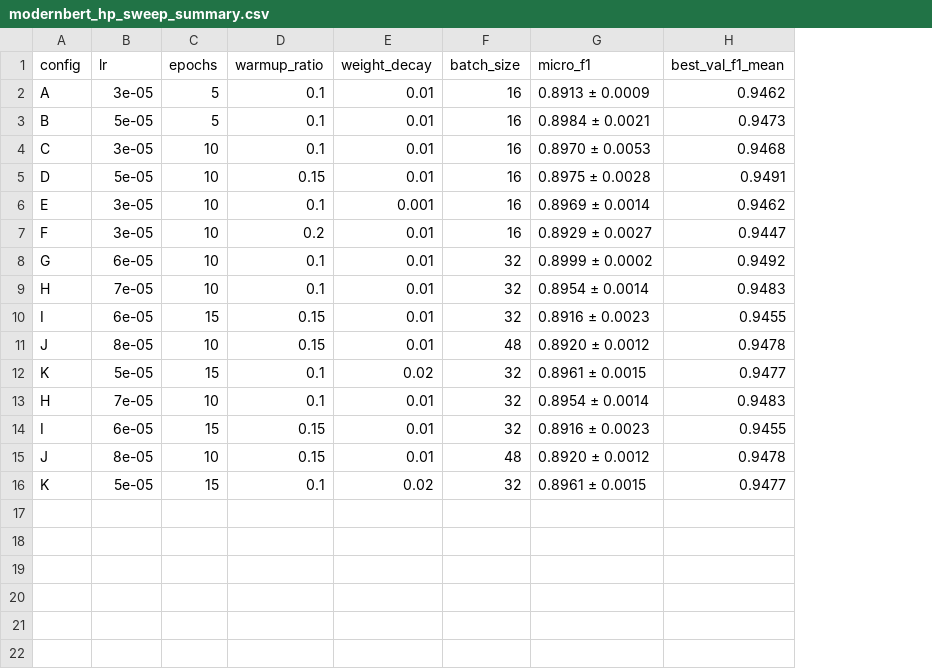
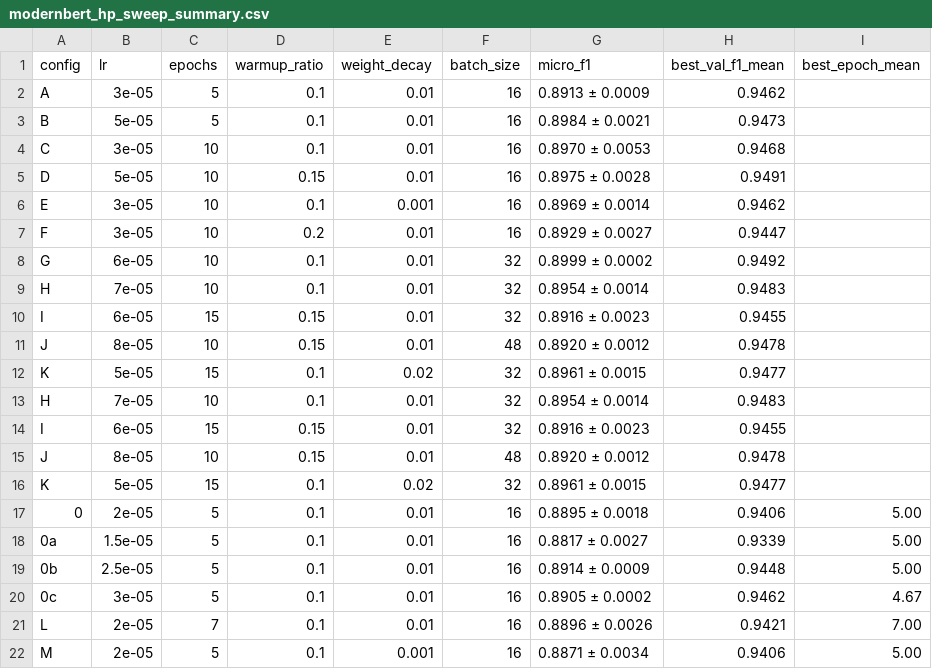
Before and after one commit to zach-karlovich/modernbert-ner-ablation, a CSV file: results/modernbert_hp_sweep_summary.csv, drawn as a sheet; the diff names each change by its address in the sheet, - before the commit and + after, or states it on an @@ line.

Commit message:
ModernBERT results for baseline 0-0c, and L, M configs.

```diff
--- a/results/modernbert_hp_sweep_summary.csv
+++ b/results/modernbert_hp_sweep_summary.csv
+column I (best_epoch_mean), empty
+row 17: 0 | 2e-05 | 5 | 0.1 | 0.01 | 16 | 0.8895 ± 0.0018 | 0.9406 | 5.00
+row 18: 0a | 1.5e-05 | 5 | 0.1 | 0.01 | 16 | 0.8817 ± 0.0027 | 0.9339 | 5.00
+row 19: 0b | 2.5e-05 | 5 | 0.1 | 0.01 | 16 | 0.8914 ± 0.0009 | 0.9448 | 5.00
+row 20: 0c | 3e-05 | 5 | 0.1 | 0.01 | 16 | 0.8905 ± 0.0002 | 0.9462 | 4.67
+row 21: L | 2e-05 | 7 | 0.1 | 0.01 | 16 | 0.8896 ± 0.0026 | 0.9421 | 7.00
+row 22: M | 2e-05 | 5 | 0.1 | 0.001 | 16 | 0.8871 ± 0.0034 | 0.9406 | 5.00
```
Also changed, not shown: 3 other files.
